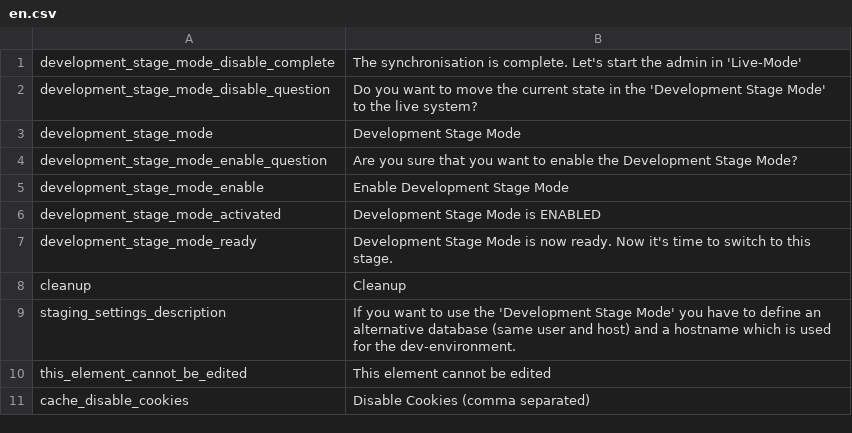
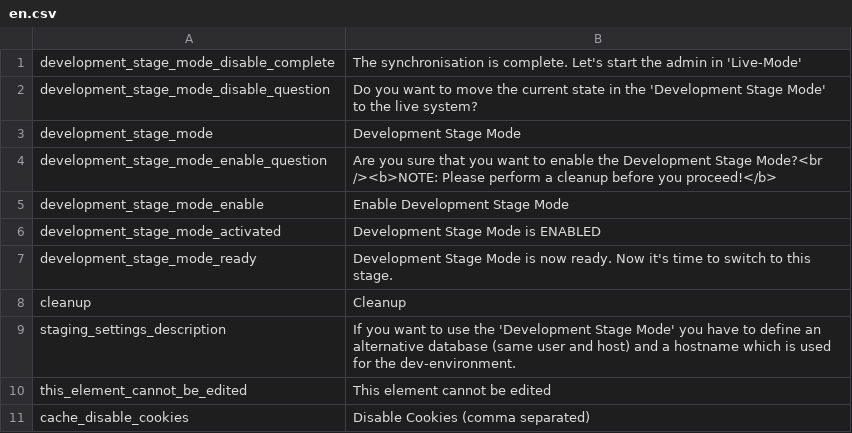
Before and after one commit to pimcore/pimcore, a CSV file: pimcore/config/texts/en.csv, drawn as a sheet; only a part is shown.

Commit message:
staging - cleanup testing
git-svn-id: http://www.pimcore.org/svn/pimcore/private/core/trunk@349 1f8fe7d8-47f0-464c-8d0a-336f4953ab05

```diff
--- a/pimcore/config/texts/en.csv
+++ b/pimcore/config/texts/en.csv
@@ -3,3 +3,3 @@
 "development_stage_mode","Development Stage Mode"
-"development_stage_mode_enable_question","Are you sure that you want to enable the Development Stage Mode?"
+"development_stage_mode_enable_question","Are you sure that you want to enable the Development Stage Mode?<br /><b>NOTE: Please perform a cleanup before you proceed!</b>"
 "development_stage_mode_enable","Enable Development Stage Mode"
```
Also changed, not shown: 1 other file.
